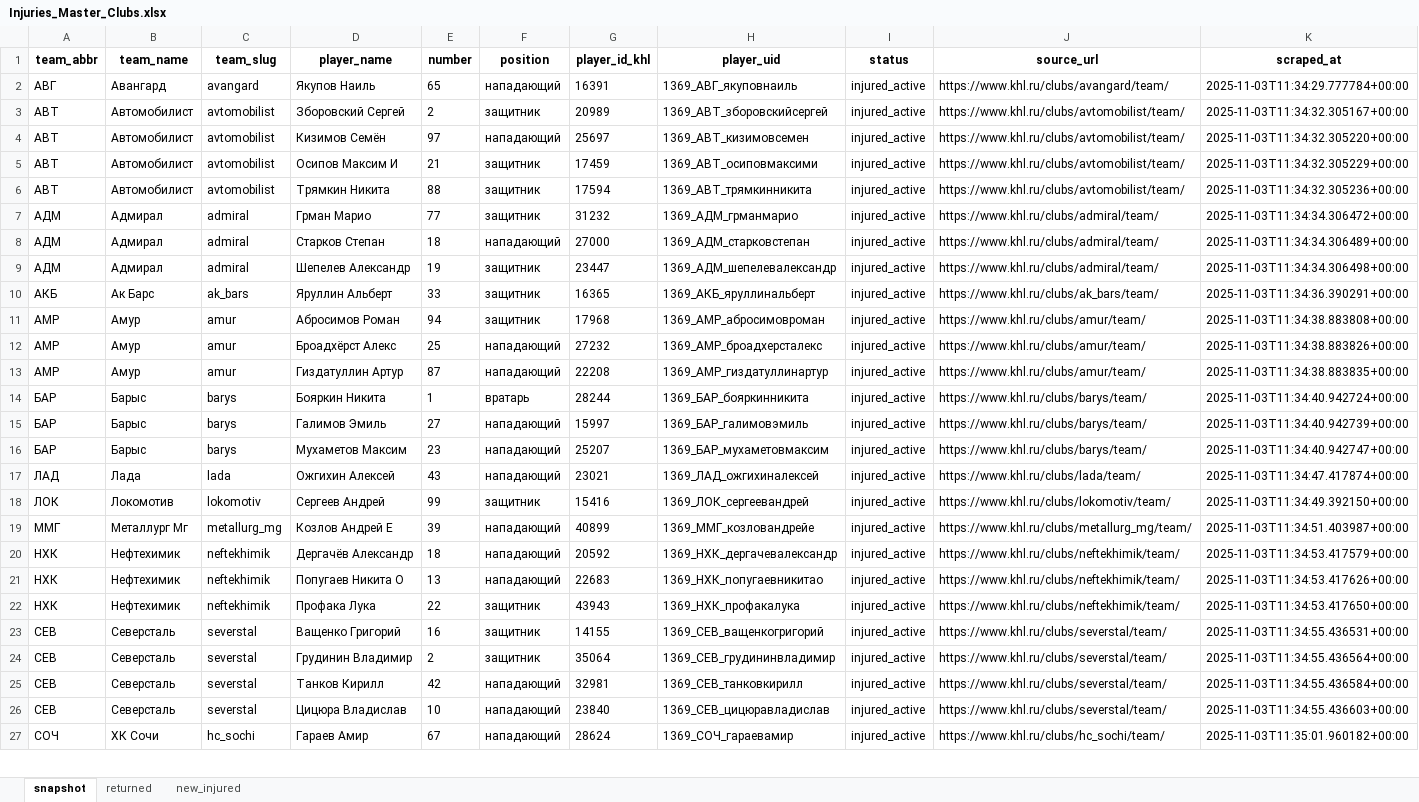
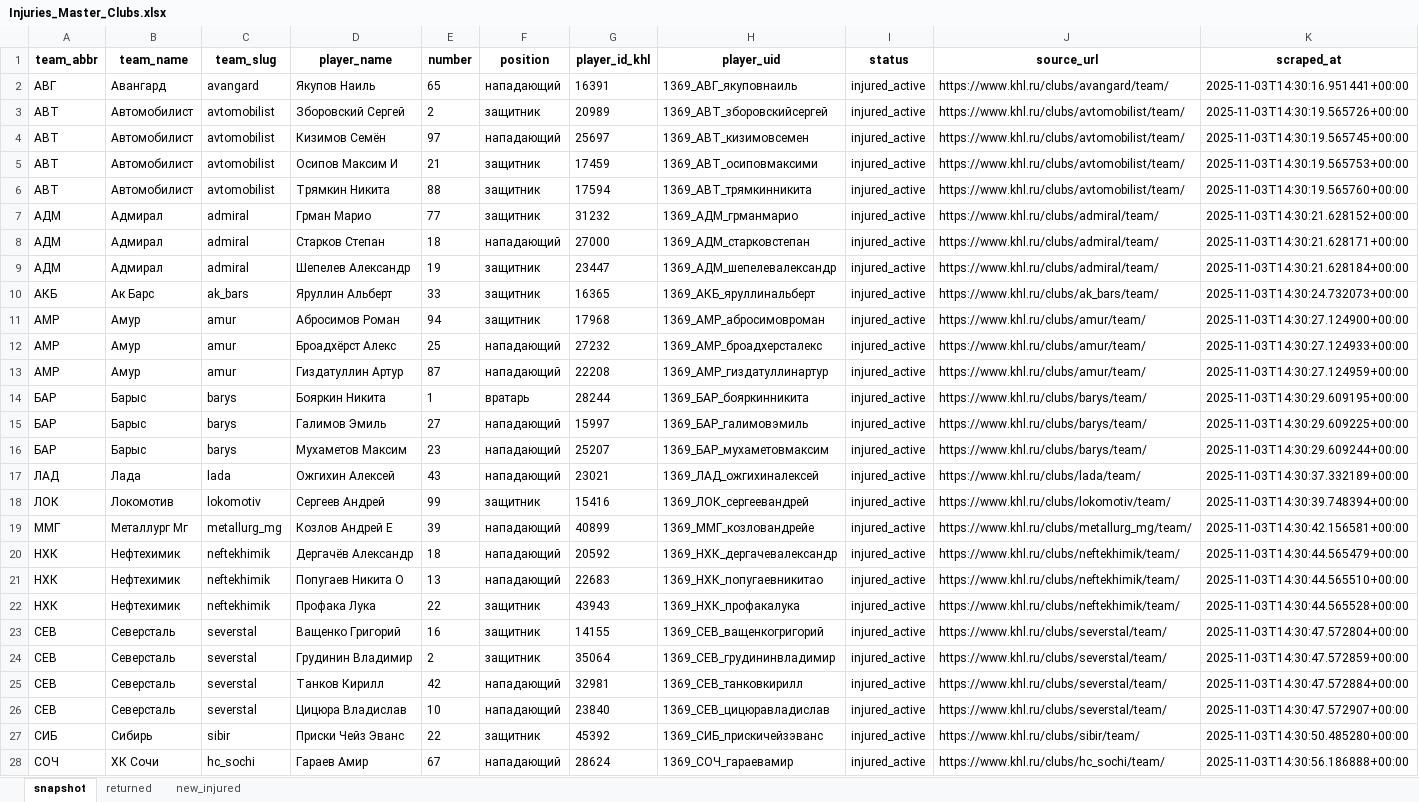
Before and after one commit to GG-Andrew/khl-cloud-results, an Excel workbook: khl/Injuries_Master_Clubs.xlsx, sheet snapshot, drawn as a sheet; only a part is shown; values as stored, in another font and other column widths than the file's, no borders; addresses are those after the commit; the diff covers the shown part only; the diff names each change by its address in the sheet, - before the commit and + after, or states it on an @@ line.

```diff
--- a/khl/Injuries_Master_Clubs.xlsx (sheet snapshot)
+++ b/khl/Injuries_Master_Clubs.xlsx (sheet snapshot)
-K2 (scraped_at): 2025-11-03T11:34:29.777784+00:00
+K2 (scraped_at): 2025-11-03T14:30:16.951441+00:00
-K3 (scraped_at): 2025-11-03T11:34:32.305167+00:00
+K3 (scraped_at): 2025-11-03T14:30:19.565726+00:00
-K4 (scraped_at): 2025-11-03T11:34:32.305220+00:00
+K4 (scraped_at): 2025-11-03T14:30:19.565745+00:00
-K5 (scraped_at): 2025-11-03T11:34:32.305229+00:00
+K5 (scraped_at): 2025-11-03T14:30:19.565753+00:00
-K6 (scraped_at): 2025-11-03T11:34:32.305236+00:00
+K6 (scraped_at): 2025-11-03T14:30:19.565760+00:00
-K7 (scraped_at): 2025-11-03T11:34:34.306472+00:00
+K7 (scraped_at): 2025-11-03T14:30:21.628152+00:00
-K8 (scraped_at): 2025-11-03T11:34:34.306489+00:00
+K8 (scraped_at): 2025-11-03T14:30:21.628171+00:00
-K9 (scraped_at): 2025-11-03T11:34:34.306498+00:00
+K9 (scraped_at): 2025-11-03T14:30:21.628184+00:00
-K10 (scraped_at): 2025-11-03T11:34:36.390291+00:00
+K10 (scraped_at): 2025-11-03T14:30:24.732073+00:00
-K11 (scraped_at): 2025-11-03T11:34:38.883808+00:00
+K11 (scraped_at): 2025-11-03T14:30:27.124900+00:00
-K12 (scraped_at): 2025-11-03T11:34:38.883826+00:00
+K12 (scraped_at): 2025-11-03T14:30:27.124933+00:00
-K13 (scraped_at): 2025-11-03T11:34:38.883835+00:00
+K13 (scraped_at): 2025-11-03T14:30:27.124959+00:00
-K14 (scraped_at): 2025-11-03T11:34:40.942724+00:00
+K14 (scraped_at): 2025-11-03T14:30:29.609195+00:00
-K15 (scraped_at): 2025-11-03T11:34:40.942739+00:00
+K15 (scraped_at): 2025-11-03T14:30:29.609225+00:00
-K16 (scraped_at): 2025-11-03T11:34:40.942747+00:00
+K16 (scraped_at): 2025-11-03T14:30:29.609244+00:00
-K17 (scraped_at): 2025-11-03T11:34:47.417874+00:00
+K17 (scraped_at): 2025-11-03T14:30:37.332189+00:00
-K18 (scraped_at): 2025-11-03T11:34:49.392150+00:00
+K18 (scraped_at): 2025-11-03T14:30:39.748394+00:00
-K19 (scraped_at): 2025-11-03T11:34:51.403987+00:00
+K19 (scraped_at): 2025-11-03T14:30:42.156581+00:00
-K20 (scraped_at): 2025-11-03T11:34:53.417579+00:00
+K20 (scraped_at): 2025-11-03T14:30:44.565479+00:00
-K21 (scraped_at): 2025-11-03T11:34:53.417626+00:00
+K21 (scraped_at): 2025-11-03T14:30:44.565510+00:00
-K22 (scraped_at): 2025-11-03T11:34:53.417650+00:00
+K22 (scraped_at): 2025-11-03T14:30:44.565528+00:00
-K23 (scraped_at): 2025-11-03T11:34:55.436531+00:00
+K23 (scraped_at): 2025-11-03T14:30:47.572804+00:00
-K24 (scraped_at): 2025-11-03T11:34:55.436564+00:00
+K24 (scraped_at): 2025-11-03T14:30:47.572859+00:00
-K25 (scraped_at): 2025-11-03T11:34:55.436584+00:00
+K25 (scraped_at): 2025-11-03T14:30:47.572884+00:00
-K26 (scraped_at): 2025-11-03T11:34:55.436603+00:00
+K26 (scraped_at): 2025-11-03T14:30:47.572907+00:00
+row 27: СИБ | Сибирь | sibir | Приски Чейз Эванс | 22 | защитник | 45392 | 1369_СИБ_прискичейзэванс | injured_active | https://www.khl.ru/clubs/sibir/team/ | 2025-11-03T14:30:50.485280+00:00
-K28 (scraped_at): 2025-11-03T11:35:01.960182+00:00
+K28 (scraped_at): 2025-11-03T14:30:56.186888+00:00
```
Also changed, not shown: 1 removed row and 20 edited cells elsewhere in this sheet, sheet returned, sheet new_injured, khl/khl_players_stats_1369.xlsx, khl/khl_referees_stats_1369.xlsx, 5 other files.
